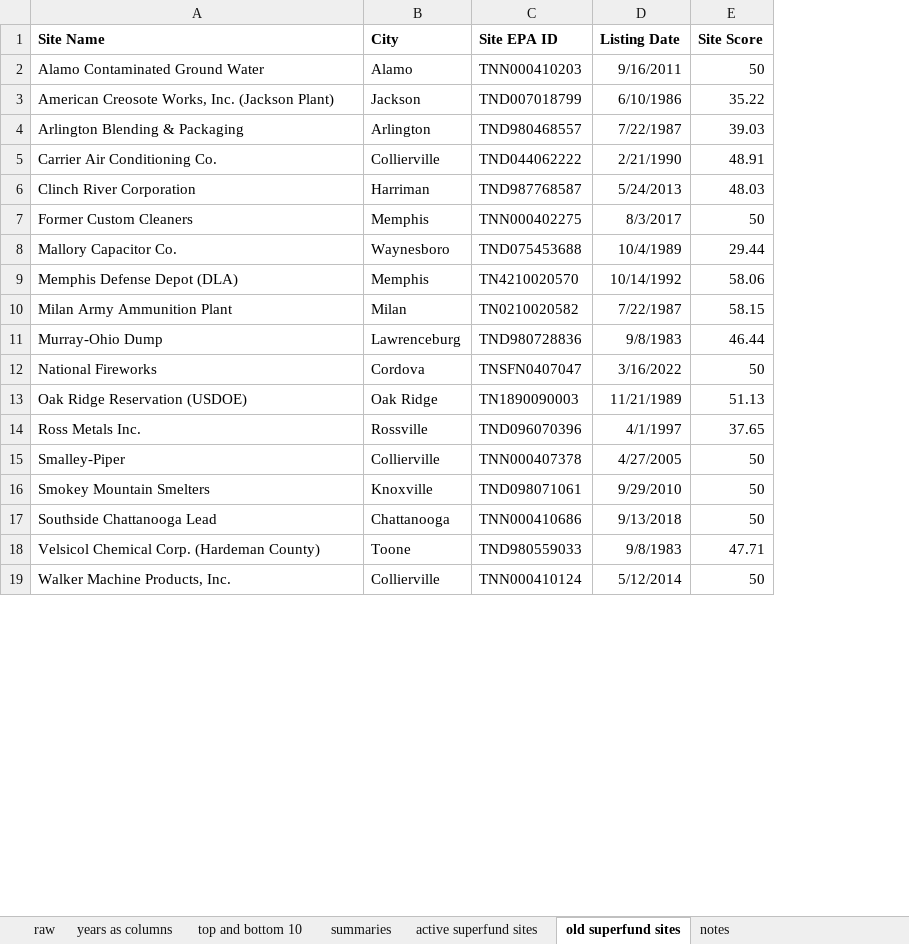
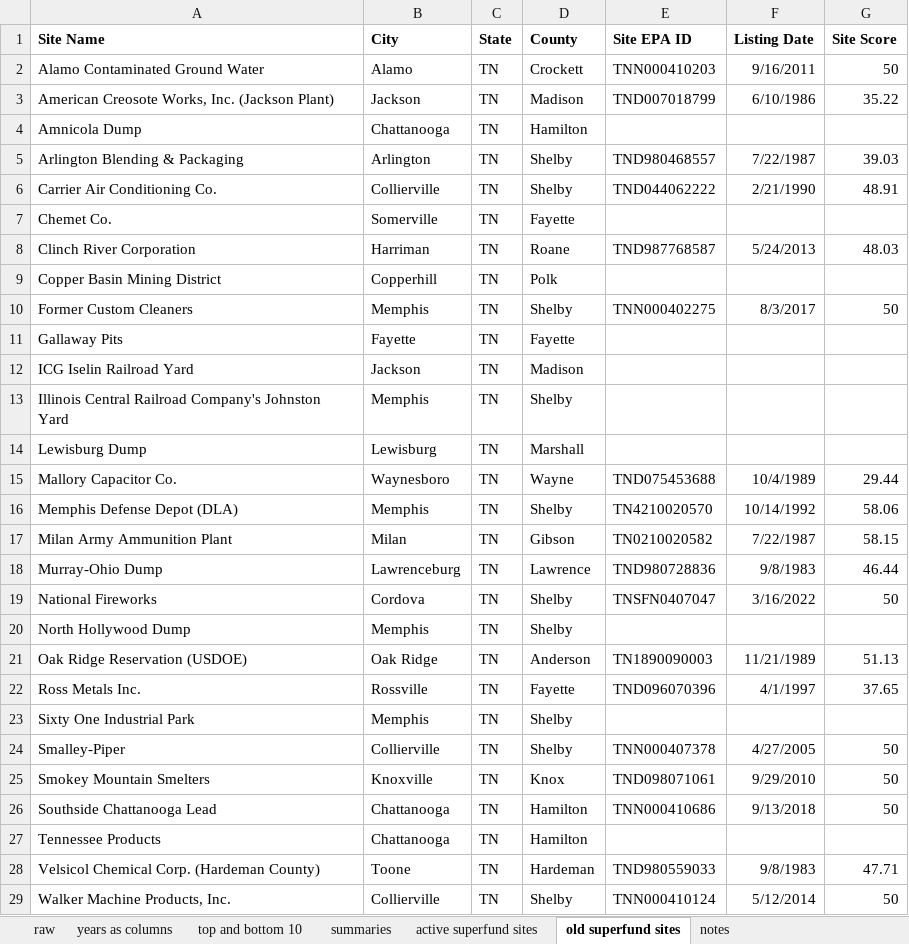
Before and after one commit to orbertparker/capstone_da9, an Excel workbook: data/master_sheet.xlsx, sheet old superfund sites, drawn as a sheet; only a part is shown; values as stored, in another font and other column widths than the file's, no borders; addresses are those after the commit; the diff names each change by its address in the sheet, - before the commit and + after, or states it on an @@ line.

```diff
--- a/data/master_sheet.xlsx (sheet old superfund sites)
+++ b/data/master_sheet.xlsx (sheet old superfund sites)
+column C (State), rows 2-3: TN | TN; rows 5-6: TN | TN; row 8: TN; row 10: TN; rows 15-19: all TN; rows 21-22: TN | TN; rows 24-26: all TN; rows 28-29: TN | TN
+column D (County), rows 2-3: Crockett | Madison; rows 5-6: Shelby | Shelby; row 8: Roane; row 10: Shelby; rows 15-19: Wayne | Shelby | Gibson | Lawrence | Shelby; rows 21-22: Anderson | Fayette; rows 24-26: Shelby | Knox | Hamilton; rows 28-29: Hardeman | Shelby
+row 4: Amnicola Dump | Chattanooga | TN | Hamilton
+row 7: Chemet Co. | Somerville | TN | Fayette
+row 9: Copper Basin Mining District | Copperhill | TN | Polk
+row 11: Gallaway Pits | Fayette | TN | Fayette
+row 12: ICG Iselin Railroad Yard | Jackson | TN | Madison
+row 13: Illinois Central Railroad Company's Johnston Yard | Memphis | TN | Shelby
+row 14: Lewisburg Dump | Lewisburg | TN | Marshall
+row 20: North Hollywood Dump | Memphis | TN | Shelby
+row 23: Sixty One Industrial Park | Memphis | TN | Shelby
+row 27: Tennessee Products | Chattanooga | TN | Hamilton
```
Also changed, not shown: sheet active superfund sites, sheet summaries, sheet top and bottom 10, sheet notes, 1 other file.
